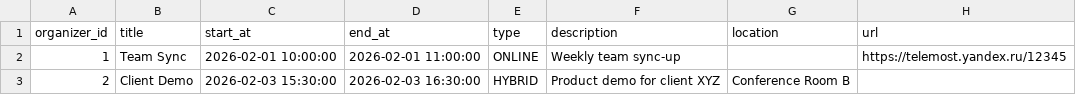
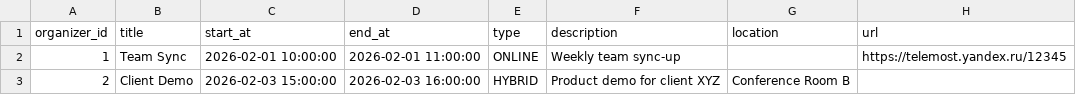
Before and after one commit to anepretimovdiasoft/Android-Bootcamp-2026-Backend, a CSV file: src/main/resources/db.changelog/data/csv/2026-28-01--0003-meetings-data.csv, drawn as a sheet.

```diff
--- a/src/main/resources/db.changelog/data/csv/2026-28-01--0003-meetings-data.csv
+++ b/src/main/resources/db.changelog/data/csv/2026-28-01--0003-meetings-data.csv
@@ -2,2 +2,2 @@ organizer_id;title;start_at;end_at;type;description;location;url
 1;"Team Sync";"2026-02-01 10:00:00";"2026-02-01 11:00:00";"ONLINE";"Weekly team sync-up";;"https://telemost.yandex.ru/12345"
-2;"Client Demo";"2026-02-03 15:30:00";"2026-02-03 16:30:00";"HYBRID";"Product demo for client XYZ";"Conference Room B";
+2;"Client Demo";"2026-02-03 15:00:00";"2026-02-03 16:00:00";"HYBRID";"Product demo for client XYZ";"Conference Room B";
```
Also changed, not shown: src/main/resources/db.changelog/data/csv/2026-28-01--0002-users-data.csv, 10 other files.
